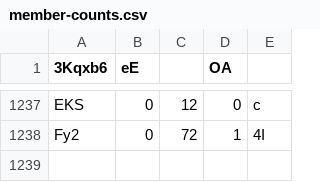
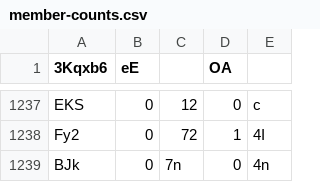
Before and after one commit to Naritulum/tracker, a CSV file: data/member-counts.csv, drawn as a sheet; only a part is shown, gaps mark what is left out.

```diff
--- a/data/member-counts.csv
+++ b/data/member-counts.csv
@@ -1238 +1238,2 @@ EKS,0,12,0,c
 Fy2,0,72,1,4I
+BJk,0,7n,0,4n
```
